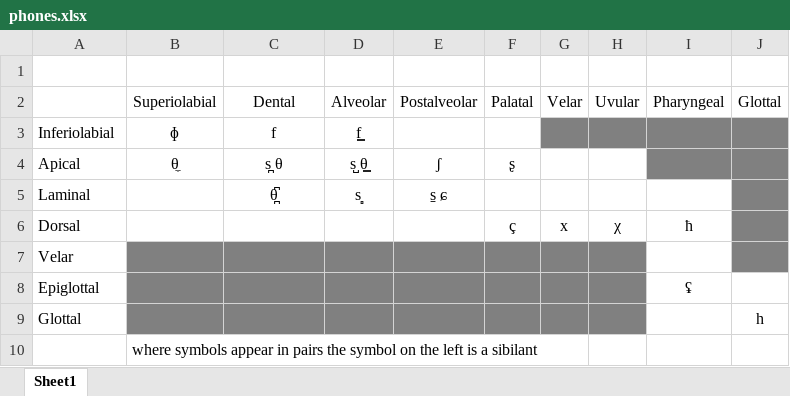
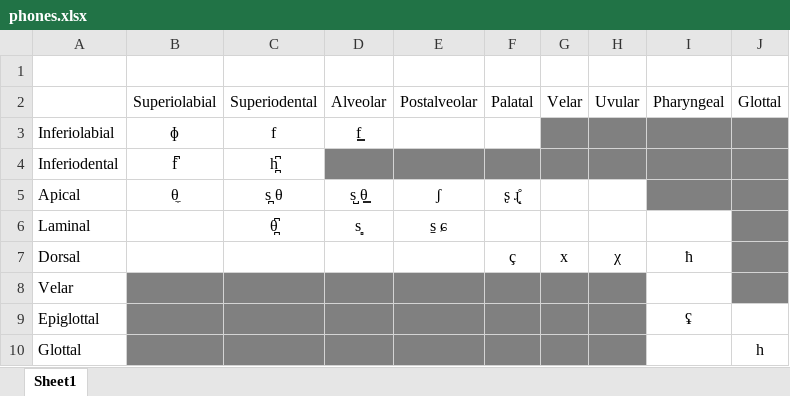
Before and after one commit to temainowu/Optimality-Theory, an Excel workbook: phones.xlsx, sheet Sheet1, drawn as a sheet; values as stored, in another font and other column widths than the file's, no borders; removed rows and columns are numbered as before the commit, all else as after; the diff names each change by its address in the sheet, - before the commit and + after, or states it on an @@ line.

```diff
--- a/phones.xlsx (sheet Sheet1)
+++ b/phones.xlsx (sheet Sheet1)
-C2: Dental
+C2: Superiodental
+row 4: Inferiodental | f͆ | h̪͆
-F5: ʂ
+F5: ʂ ɻ̝̊
-row 10:  | where symbols appear in pairs the symbol on the left is a sibilant
```
Also changed, not shown: 1 other file.
